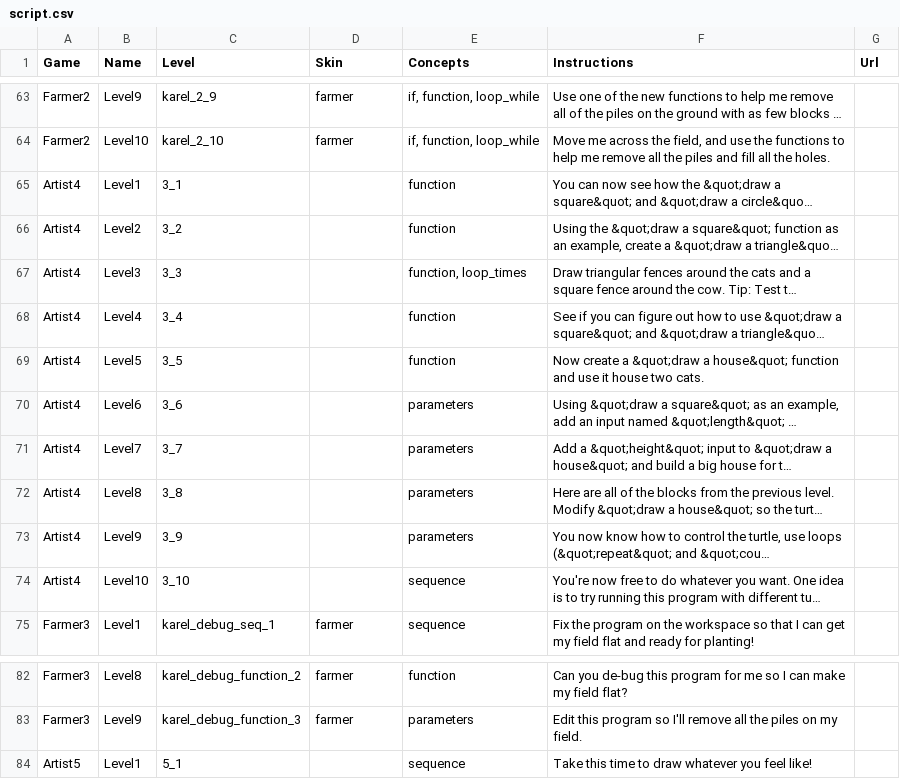
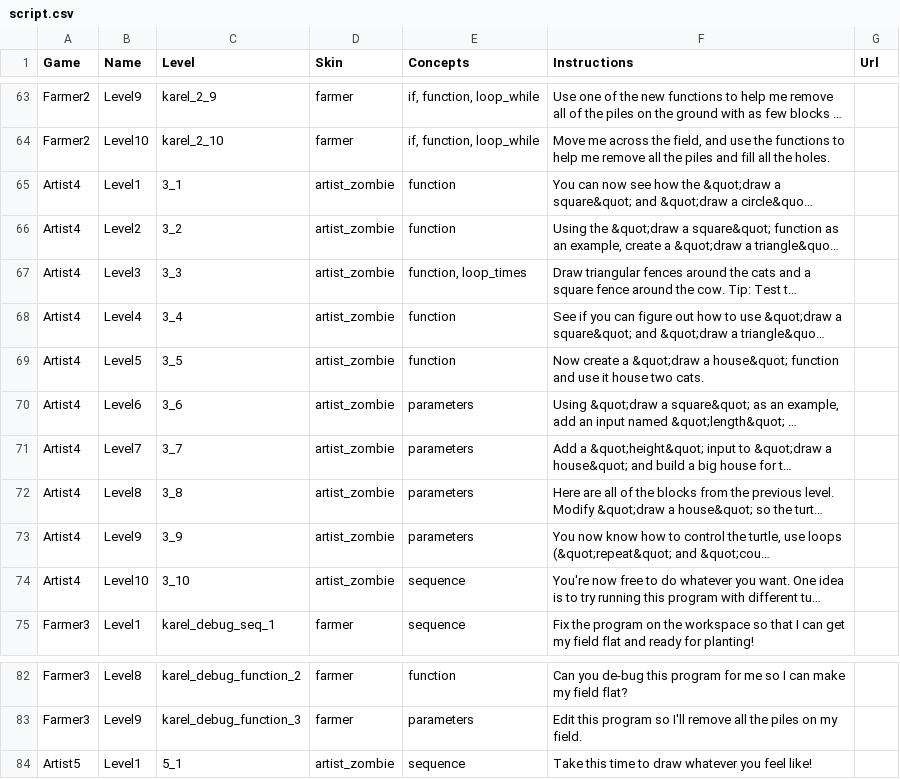
Before and after one commit to tobyk100/dashboard, a CSV file: config/script.csv, drawn as a sheet; only a part is shown, gaps mark what is left out; long unchanged cells end in …; the diff covers the shown part only; the diff names each change by its address in the sheet, - before the commit and + after, or states it on an @@ line.

Commit message:
Updated Turtle to use new skins.

```diff
--- a/config/script.csv
+++ b/config/script.csv
-D65:D74 (Skin): (empty)
+D65:D74 (Skin): artist_zombie
-D84 (Skin): (empty)
+D84 (Skin): artist_zombie
```
Also changed, not shown: 24 edited cells elsewhere in this file.
